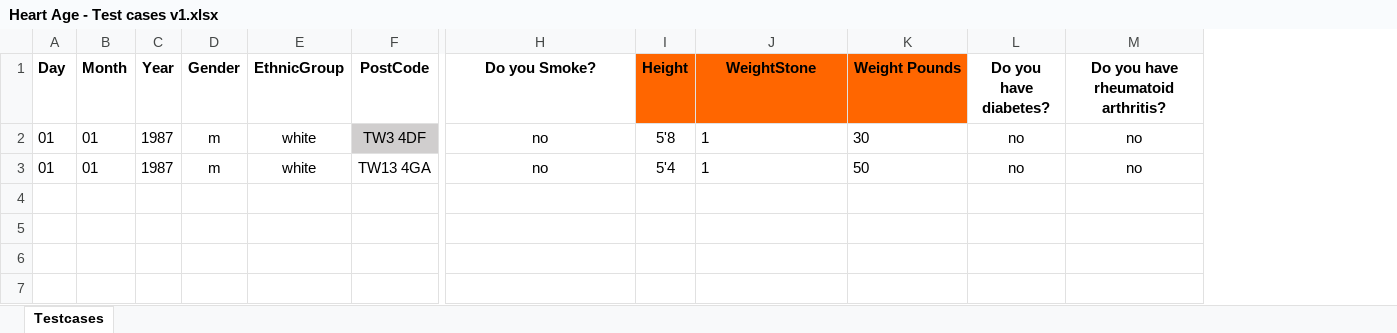
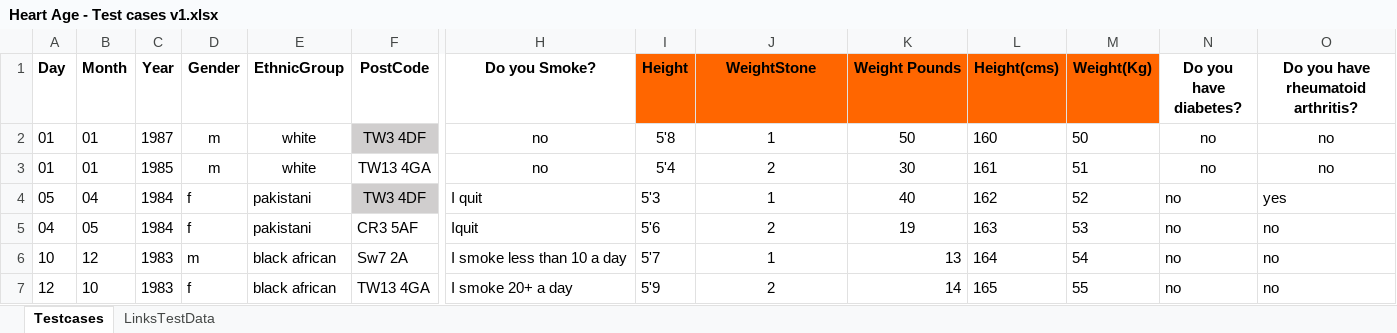
Before and after one commit to sarahphougat46/PHE_HeartAge, an Excel workbook: target/test-classes/HA_TestData/Heart Age - Test cases v1.xlsx, sheet Testcases, drawn as a sheet; only a part is shown, gaps mark what is left out; values as stored, in another font and other column widths than the file's, no borders; rows hold the shown columns only; the diff names each change by its address in the sheet, - before the commit and + after, or states it on an @@ line.

Commit message:
PHE_HeartAgeWorkingCodeWithExcelData

```diff
--- a/target/test-classes/HA_TestData/Heart Age - Test cases v1.xlsx (sheet Testcases)
+++ b/target/test-classes/HA_TestData/Heart Age - Test cases v1.xlsx (sheet Testcases)
+sheet tab: LinksTestData
+column L (Height(cms)), rows 2-3: 160 | 161
+column M (Weight(Kg)), rows 2-3: 50 | 51
-J2:K3 alignment: left
+J2:K3 alignment: center
-K2 (Weight Pounds): 30
+K2 (Weight Pounds): 50
-C3 (Year): 1987
+C3 (Year): 1985
-J3 (WeightStone): 1
+J3 (WeightStone): 2
-K3 (Weight Pounds): 50
+K3 (Weight Pounds): 30
+row 4: 05 | 04 | 1984 | f | pakistani | TW3 4DF | I quit | 5'3 | 1 | 40 | 162 | 52 | no | yes
+row 5: 04 | 05 | 1984 | f | pakistani | CR3 5AF | Iquit | 5'6 | 2 | 19 | 163 | 53 | no | no
+row 6: 10 | 12 | 1983 | m | black african | Sw7 2A | I smoke less than 10 a day | 5'7 | 1 | 13 | 164 | 54 | no | no
+row 7: 12 | 10 | 1983 | f | black african | TW13 4GA | I smoke 20+ a day | 5'9 | 2 | 14 | 165 | 55 | no | no
```
Also changed, not shown: 47 other files.
